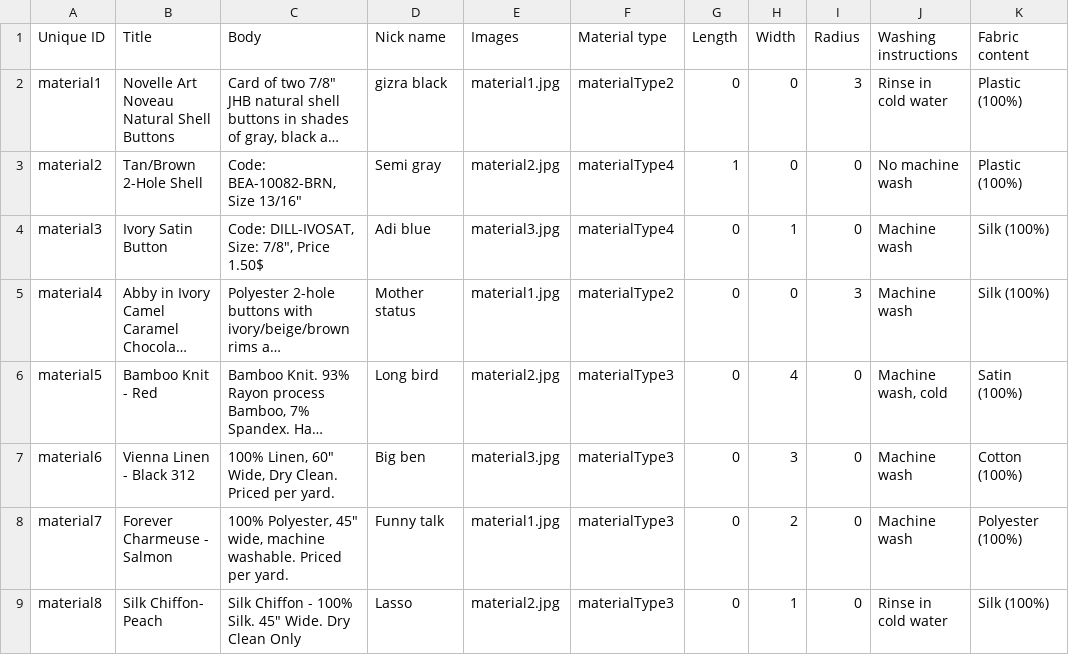
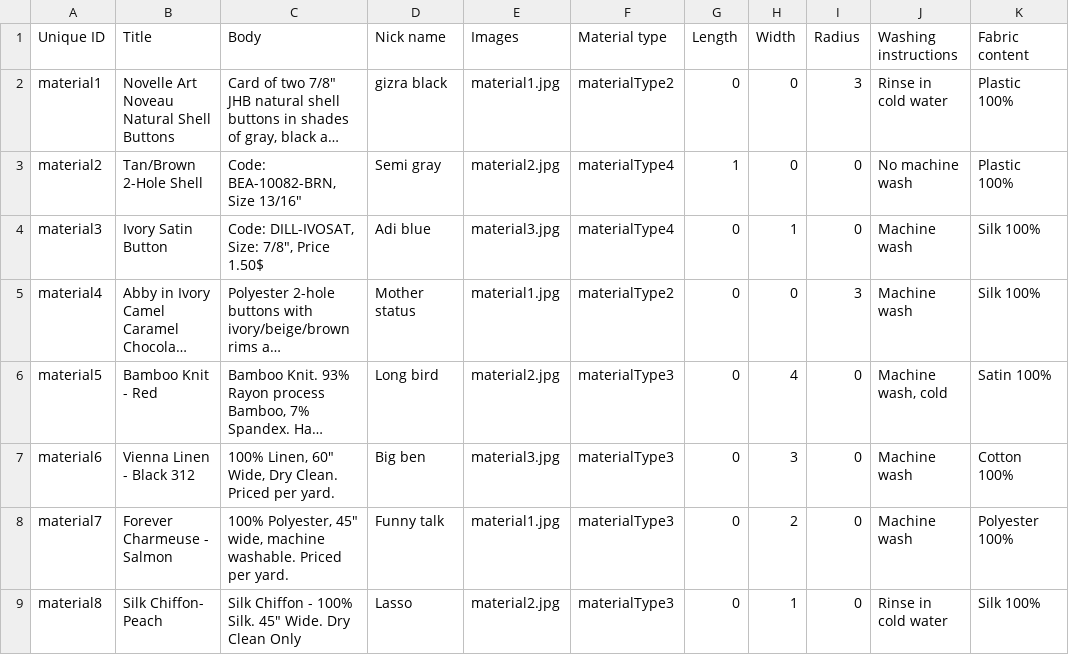
Before and after one commit to Gizra/garmentbox, a CSV file: garmentbox/modules/custom/garmentbox_migrate/csv/node/material.csv, drawn as a sheet; long unchanged cells end in …; the diff names each change by its address in the sheet, - before the commit and + after, or states it on an @@ line.

```diff
--- a/garmentbox/modules/custom/garmentbox_migrate/csv/node/material.csv
+++ b/garmentbox/modules/custom/garmentbox_migrate/csv/node/material.csv
-K2:K3 (Fabric content): Plastic (100%)
+K2:K3 (Fabric content): Plastic 100%
-K4:K5 (Fabric content): Silk (100%)
+K4:K5 (Fabric content): Silk 100%
-K6 (Fabric content): Satin (100%)
+K6 (Fabric content): Satin 100%
-K7 (Fabric content): Cotton (100%)
+K7 (Fabric content): Cotton 100%
-K8 (Fabric content): Polyester (100%)
+K8 (Fabric content): Polyester 100%
-K9 (Fabric content): Silk (100%)
+K9 (Fabric content): Silk 100%
```
Also changed, not shown: 4 other files.
